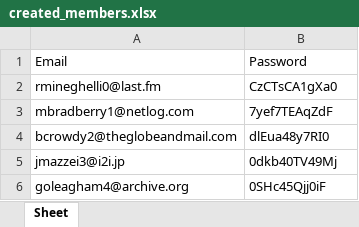
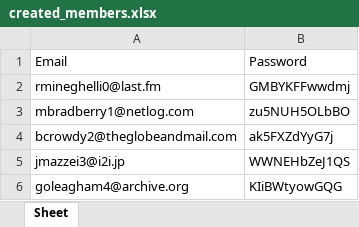
Before and after one commit to Sohila-Mahlawy/todoapp, an Excel workbook: media/created_members.xlsx, sheet Sheet, drawn as a sheet; values as stored, in another font and other column widths than the file's, no borders; the diff names each change by its address in the sheet, - before the commit and + after, or states it on an @@ line.

```diff
--- a/media/created_members.xlsx (sheet Sheet)
+++ b/media/created_members.xlsx (sheet Sheet)
-B2: CzCTsCA1gXa0
+B2: GMBYKFFwwdmj
-B3: 7yef7TEAqZdF
+B3: zu5NUH5OLbBO
-B4: dlEua48y7RI0
+B4: ak5FXZdYyG7j
-B5: 0dkb40TV49Mj
+B5: WWNEHbZeJ1QS
-B6: 0SHc45Qjj0iF
+B6: KIiBWtyowGQG
```
Also changed, not shown: 36 other files.
